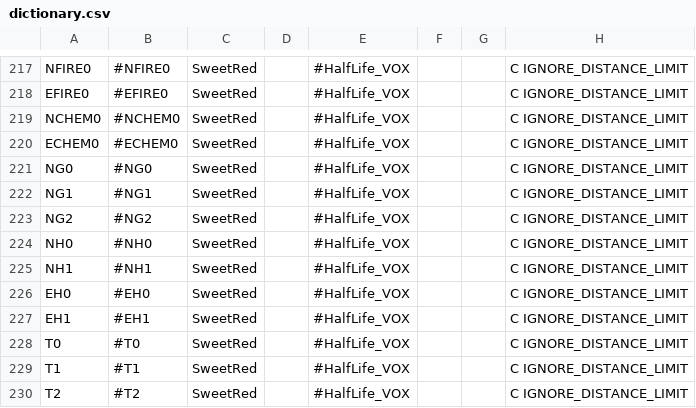
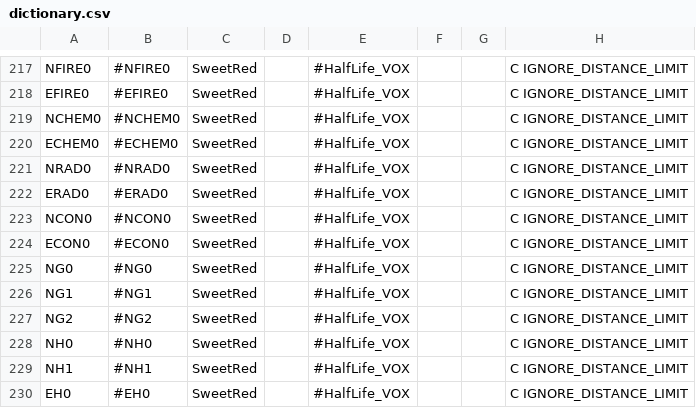
Before and after one commit to Rozekail/MetaHookSv, a CSV file: Build/svencoop/captionmod/dictionary.csv, drawn as a sheet; only a part is shown, gaps mark what is left out; the shorter side is filled out with more unchanged rows; the diff names each change by its address in the sheet, - before the commit and + after, or states it on an @@ line.

```diff
--- a/Build/svencoop/captionmod/dictionary.csv
+++ b/Build/svencoop/captionmod/dictionary.csv
+row 221: NRAD0 | #NRAD0 | SweetRed |  | #HalfLife_VOX |  |  | C IGNORE_DISTANCE_LIMIT
+row 222: ERAD0 | #ERAD0 | SweetRed |  | #HalfLife_VOX |  |  | C IGNORE_DISTANCE_LIMIT
+row 223: NCON0 | #NCON0 | SweetRed |  | #HalfLife_VOX |  |  | C IGNORE_DISTANCE_LIMIT
+row 224: ECON0 | #ECON0 | SweetRed |  | #HalfLife_VOX |  |  | C IGNORE_DISTANCE_LIMIT
```
Also changed, not shown: 1 other file.
